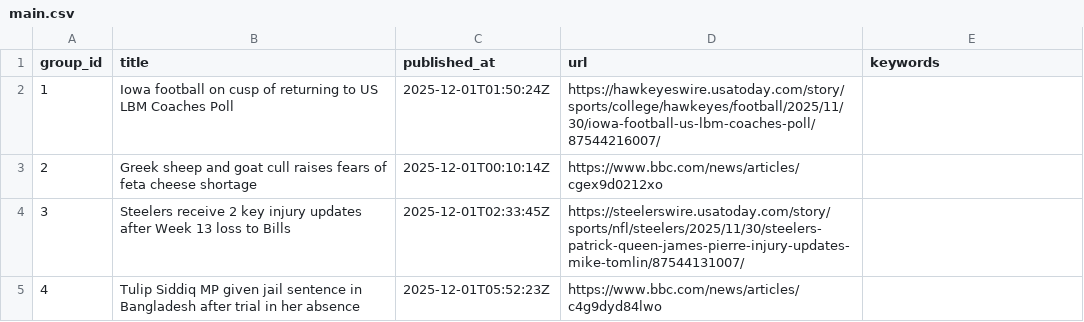
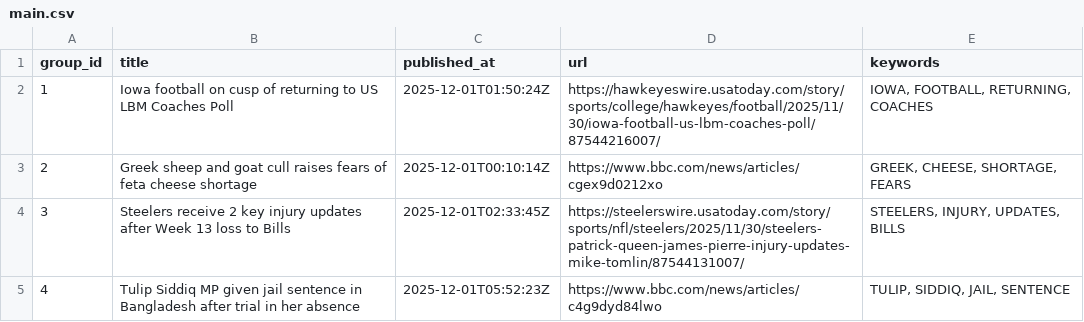
Before and after one commit to lileungws/whatsnews01, a CSV file: web/data/main.csv, drawn as a sheet.

Commit message:
Update keywords main.csv

```diff
--- a/web/data/main.csv
+++ b/web/data/main.csv
@@ -1,5 +1,5 @@
 group_id,title,published_at,url,keywords
-1,Iowa football on cusp of returning to US LBM Coaches Poll,2025-12-01T01:50:24Z,https://hawkeyeswire.usatoday.com/story/sports/college/hawkeyes/football/2025/11/30/iowa-football-us-lbm-coaches-poll/87544216007/,
-2,Greek sheep and goat cull raises fears of feta cheese shortage,2025-12-01T00:10:14Z,https://www.bbc.com/news/articles/cgex9d0212xo,
-3,Steelers receive 2 key injury updates after Week 13 loss to Bills,2025-12-01T02:33:45Z,https://steelerswire.usatoday.com/story/sports/nfl/steelers/2025/11/30/steelers-patrick-queen-james-pierre-injury-updates-mike-tomlin/87544131007/,
-4,Tulip Siddiq MP given jail sentence in Bangladesh after trial in her absence,2025-12-01T05:52:23Z,https://www.bbc.com/news/articles/c4g9dyd84lwo,
+1,Iowa football on cusp of returning to US LBM Coaches Poll,2025-12-01T01:50:24Z,https://hawkeyeswire.usatoday.com/story/sports/college/hawkeyes/football/2025/11/30/iowa-football-us-lbm-coaches-poll/87544216007/,"IOWA, FOOTBALL, RETURNING, COACHES"
+2,Greek sheep and goat cull raises fears of feta cheese shortage,2025-12-01T00:10:14Z,https://www.bbc.com/news/articles/cgex9d0212xo,"GREEK, CHEESE, SHORTAGE, FEARS"
+3,Steelers receive 2 key injury updates after Week 13 loss to Bills,2025-12-01T02:33:45Z,https://steelerswire.usatoday.com/story/sports/nfl/steelers/2025/11/30/steelers-patrick-queen-james-pierre-injury-updates-mike-tomlin/87544131007/,"STEELERS, INJURY, UPDATES, BILLS"
+4,Tulip Siddiq MP given jail sentence in Bangladesh after trial in her absence,2025-12-01T05:52:23Z,https://www.bbc.com/news/articles/c4g9dyd84lwo,"TULIP, SIDDIQ, JAIL, SENTENCE"
```
Also changed, not shown: history/history.csv.
